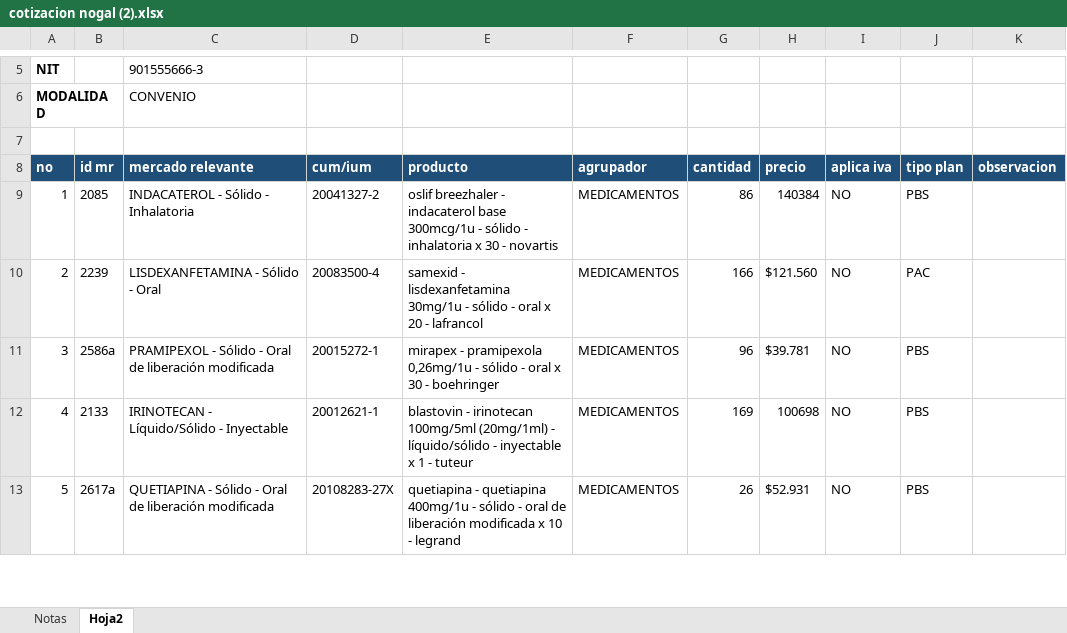
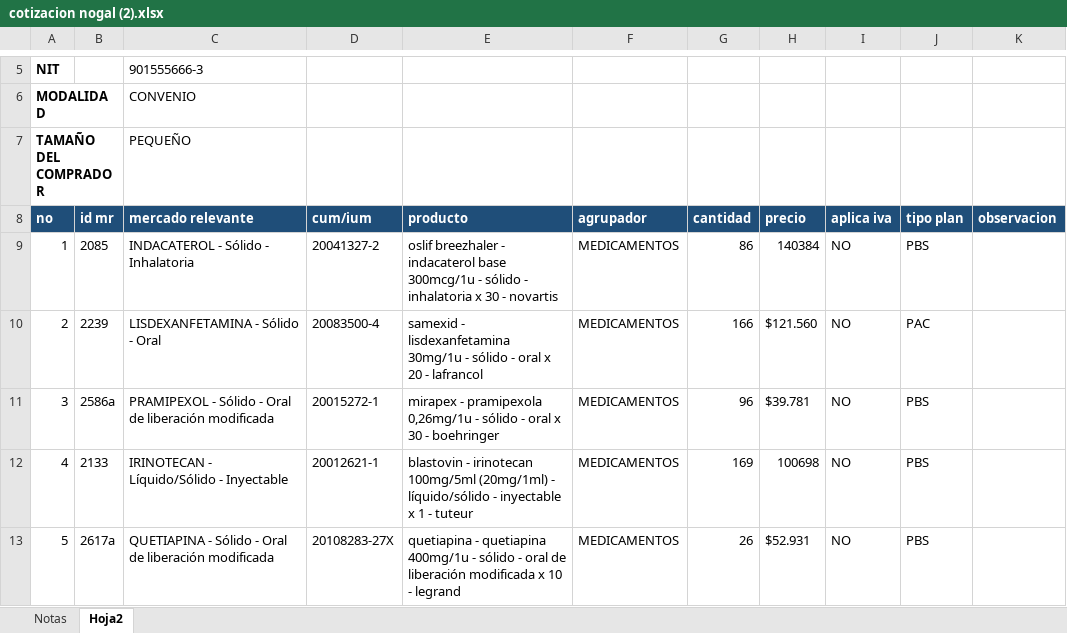
Before and after one commit to ivanherrerabaquero-dev/validacion-precios-medicamentos, an Excel workbook: data/entrada/cotizacion nogal (2).xlsx, sheet Hoja2, drawn as a sheet; only a part is shown, gaps mark what is left out; values as stored, in another font and other column widths than the file's, no borders; the diff names each change by its address in the sheet, - before the commit and + after, or states it on an @@ line.

```diff
--- a/data/entrada/cotizacion nogal (2).xlsx (sheet Hoja2)
+++ b/data/entrada/cotizacion nogal (2).xlsx (sheet Hoja2)
-row 7: (empty)
+row 7: TAMAÑO DEL COMPRADOR |  | PEQUEÑO
```
Also changed, not shown: data/entrada/LP-045-2026 propuesta economica Guayacan.xlsx, data/entrada/Oferta_Red_Altos_del_Condor_nov2026.xlsx, 17 other files.
